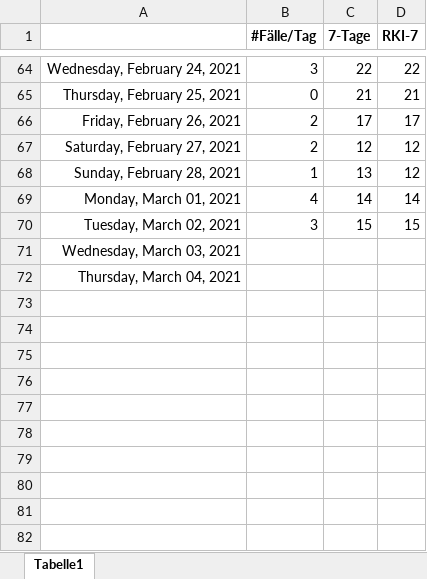
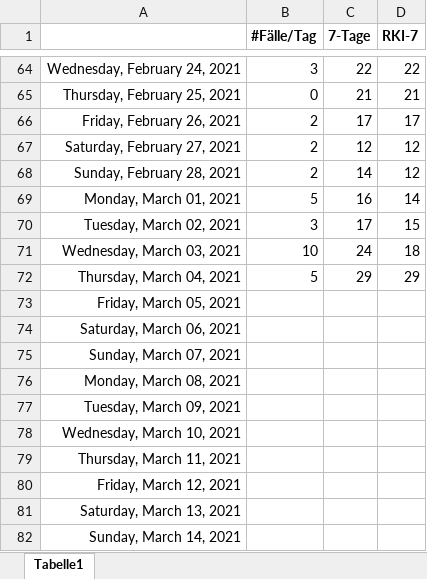
Before and after one commit to bbbkl/bk_shared, an Excel workbook: kl_7tage.xlsx, sheet Tabelle1, drawn as a sheet; only a part is shown, gaps mark what is left out; values as stored, in another font and other column widths than the file's, no borders; charts and pictures not drawn; the diff names each change by its address in the sheet, - before the commit and + after, or states it on an @@ line.

```diff
--- a/kl_7tage.xlsx (sheet Tabelle1)
+++ b/kl_7tage.xlsx (sheet Tabelle1)
-B68 (#Fälle/Tag): 1
+B68 (#Fälle/Tag): 2
-C68 (7-Tage): 13
+C68 (7-Tage): 14
-B69 (#Fälle/Tag): 4
+B69 (#Fälle/Tag): 5
-C69 (7-Tage): 14
+C69 (7-Tage): 16
-C70 (7-Tage): 15
+C70 (7-Tage): 17
-B71 (#Fälle/Tag): (empty)
+B71 (#Fälle/Tag): 10
-C71 (7-Tage): (empty)
+C71 (7-Tage): 24
-D71 (RKI-7): (empty)
+D71 (RKI-7): 18
-B72 (#Fälle/Tag): (empty)
+B72 (#Fälle/Tag): 5
-C72 (7-Tage): (empty)
+C72 (7-Tage): 29
-D72 (RKI-7): (empty)
+D72 (RKI-7): 29
+row 73: Friday, March 05, 2021
+row 74: Saturday, March 06, 2021
+row 75: Sunday, March 07, 2021
+row 76: Monday, March 08, 2021
+row 77: Tuesday, March 09, 2021
+row 78: Wednesday, March 10, 2021
+row 79: Thursday, March 11, 2021
+row 80: Friday, March 12, 2021
+row 81: Saturday, March 13, 2021
+row 82: Sunday, March 14, 2021
```
Also changed, not shown: charts or pictures, 1 other file.
